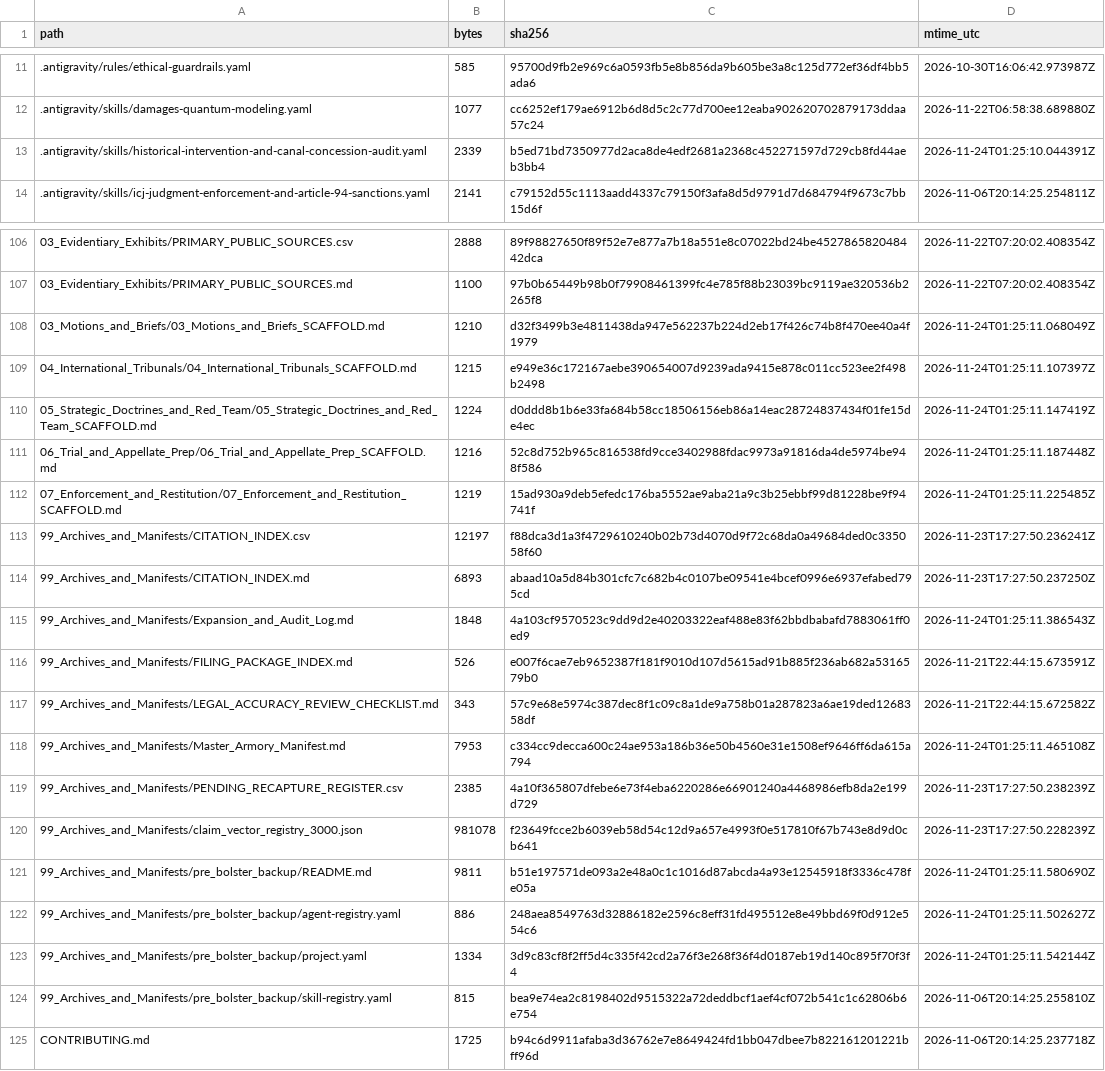
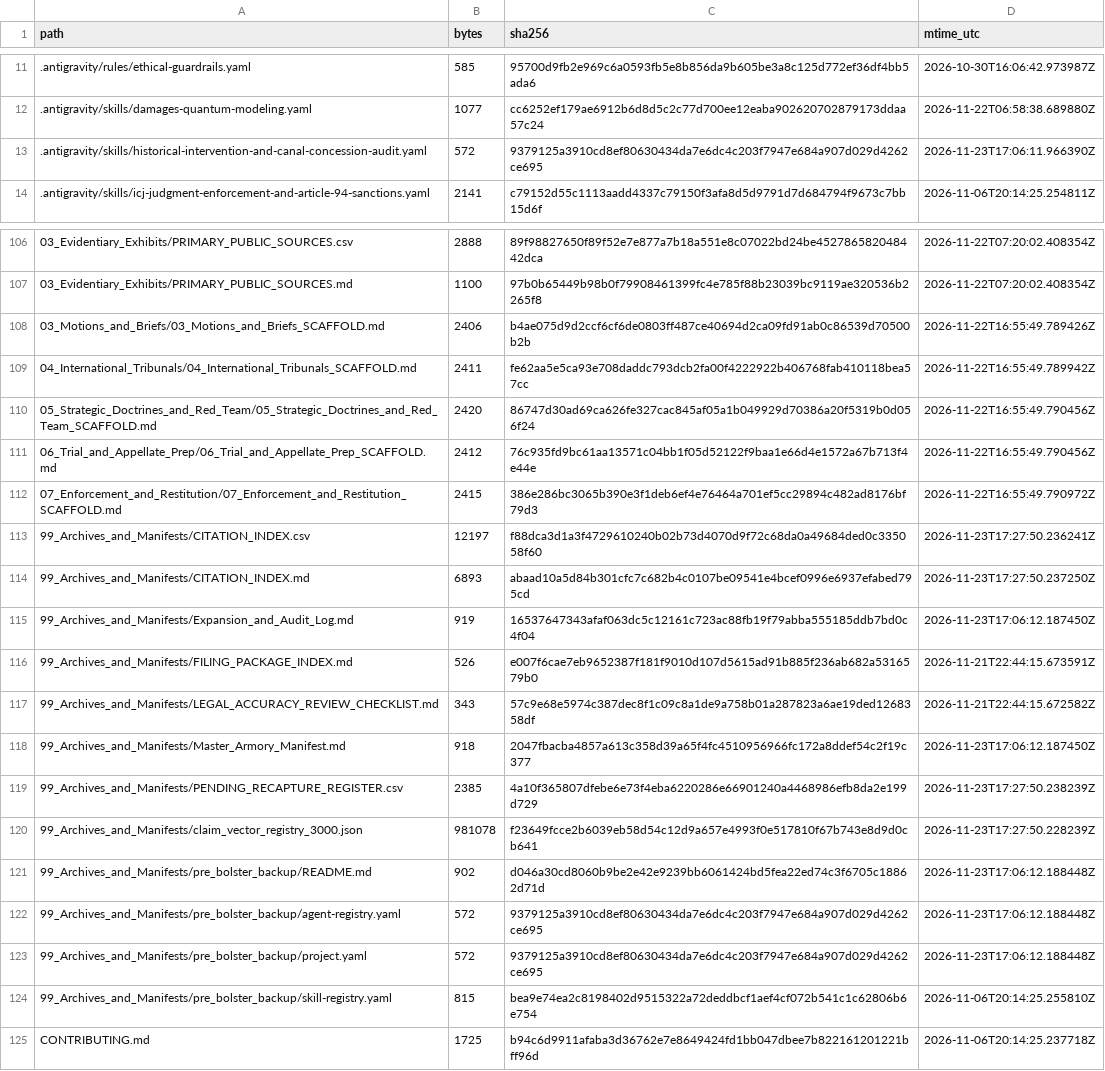
Before and after one commit to GlobalRestitutionAlliance/turtle-island-us-ak-st-george-island-see-pribilof-islands-al-master-litigation, a CSV file: 99_Archives_and_Manifests/MANIFEST_SHA256.csv, drawn as a sheet; only a part is shown, gaps mark what is left out; the diff covers the shown part only.

```diff
--- a/99_Archives_and_Manifests/MANIFEST_SHA256.csv
+++ b/99_Archives_and_Manifests/MANIFEST_SHA256.csv
@@ -12,3 +12,3 @@ path,bytes,sha256,mtime_utc
 .antigravity/skills/damages-quantum-modeling.yaml,1077,cc6252ef179ae6912b6d8d5c2c77d700ee12eaba902620702879173ddaa57c24,2026-11-22T06:58:38.689880Z
-.antigravity/skills/historical-intervention-and-canal-concession-audit.yaml,2339,b5ed71bd7350977d2aca8de4edf2681a2368c452271597d729cb8fd44aeb3bb4,2026-11-24T01:25:10.044391Z
+.antigravity/skills/historical-intervention-and-canal-concession-audit.yaml,572,9379125a3910cd8ef80630434da7e6dc4c203f7947e684a907d029d4262ce695,2026-11-23T17:06:11.966390Z
 .antigravity/skills/icj-judgment-enforcement-and-article-94-sanctions.yaml,2141,c79152d55c1113aadd4337c79150f3afa8d5d9791d7d684794f9673c7bb15d6f,2026-11-06T20:14:25.254811Z
@@ -107,18 +107,18 @@ path,bytes,sha256,mtime_utc
 03_Evidentiary_Exhibits/PRIMARY_PUBLIC_SOURCES.md,1100,97b0b65449b98b0f79908461399fc4e785f88b23039bc9119ae320536b2265f8,2026-11-22T07:20:02.408354Z
-03_Motions_and_Briefs/03_Motions_and_Briefs_SCAFFOLD.md,1210,d32f3499b3e4811438da947e562237b224d2eb17f426c74b8f470ee40a4f1979,2026-11-24T01:25:11.068049Z
-04_International_Tribunals/04_International_Tribunals_SCAFFOLD.md,1215,e949e36c172167aebe390654007d9239ada9415e878c011cc523ee2f498b2498,2026-11-24T01:25:11.107397Z
-05_Strategic_Doctrines_and_Red_Team/05_Strategic_Doctrines_and_Red_Team_SCAFFOLD.md,1224,d0ddd8b1b6e33fa684b58cc18506156eb86a14eac28724837434f01fe15de4ec,2026-11-24T01:25:11.147419Z
-06_Trial_and_Appellate_Prep/06_Trial_and_Appellate_Prep_SCAFFOLD.md,1216,52c8d752b965c816538fd9cce3402988fdac9973a91816da4de5974be948f586,2026-11-24T01:25:11.187448Z
-07_Enforcement_and_Restitution/07_Enforcement_and_Restitution_SCAFFOLD.md,1219,15ad930a9deb5efedc176ba5552ae9aba21a9c3b25ebbf99d81228be9f94741f,2026-11-24T01:25:11.225485Z
+03_Motions_and_Briefs/03_Motions_and_Briefs_SCAFFOLD.md,2406,b4ae075d9d2ccf6cf6de0803ff487ce40694d2ca09fd91ab0c86539d70500b2b,2026-11-22T16:55:49.789426Z
+04_International_Tribunals/04_International_Tribunals_SCAFFOLD.md,2411,fe62aa5e5ca93e708daddc793dcb2fa00f4222922b406768fab410118bea57cc,2026-11-22T16:55:49.789942Z
+05_Strategic_Doctrines_and_Red_Team/05_Strategic_Doctrines_and_Red_Team_SCAFFOLD.md,2420,86747d30ad69ca626fe327cac845af05a1b049929d70386a20f5319b0d056f24,2026-11-22T16:55:49.790456Z
+06_Trial_and_Appellate_Prep/06_Trial_and_Appellate_Prep_SCAFFOLD.md,2412,76c935fd9bc61aa13571c04bb1f05d52122f9baa1e66d4e1572a67b713f4e44e,2026-11-22T16:55:49.790456Z
+07_Enforcement_and_Restitution/07_Enforcement_and_Restitution_SCAFFOLD.md,2415,386e286bc3065b390e3f1deb6ef4e76464a701ef5cc29894c482ad8176bf79d3,2026-11-22T16:55:49.790972Z
 99_Archives_and_Manifests/CITATION_INDEX.csv,12197,f88dca3d1a3f4729610240b02b73d4070d9f72c68da0a49684ded0c335058f60,2026-11-23T17:27:50.236241Z
 99_Archives_and_Manifests/CITATION_INDEX.md,6893,abaad10a5d84b301cfc7c682b4c0107be09541e4bcef0996e6937efabed795cd,2026-11-23T17:27:50.237250Z
-99_Archives_and_Manifests/Expansion_and_Audit_Log.md,1848,4a103cf9570523c9dd9d2e40203322eaf488e83f62bbdbabafd7883061ff0ed9,2026-11-24T01:25:11.386543Z
+99_Archives_and_Manifests/Expansion_and_Audit_Log.md,919,16537647343afaf063dc5c12161c723ac88fb19f79abba555185ddb7bd0c4f04,2026-11-23T17:06:12.187450Z
 99_Archives_and_Manifests/FILING_PACKAGE_INDEX.md,526,e007f6cae7eb9652387f181f9010d107d5615ad91b885f236ab682a5316579b0,2026-11-21T22:44:15.673591Z
 99_Archives_and_Manifests/LEGAL_ACCURACY_REVIEW_CHECKLIST.md,343,57c9e68e5974c387dec8f1c09c8a1de9a758b01a287823a6ae19ded1268358df,2026-11-21T22:44:15.672582Z
-99_Archives_and_Manifests/Master_Armory_Manifest.md,7953,c334cc9decca600c24ae953a186b36e50b4560e31e1508ef9646ff6da615a794,2026-11-24T01:25:11.465108Z
+99_Archives_and_Manifests/Master_Armory_Manifest.md,918,2047fbacba4857a613c358d39a65f4fc4510956966fc172a8ddef54c2f19c377,2026-11-23T17:06:12.187450Z
 99_Archives_and_Manifests/PENDING_RECAPTURE_REGISTER.csv,2385,4a10f365807dfebe6e73f4eba6220286e66901240a4468986efb8da2e199d729,2026-11-23T17:27:50.238239Z
 99_Archives_and_Manifests/claim_vector_registry_3000.json,981078,f23649fcce2b6039eb58d54c12d9a657e4993f0e517810f67b743e8d9d0cb641,2026-11-23T17:27:50.228239Z
-99_Archives_and_Manifests/pre_bolster_backup/README.md,9811,b51e197571de093a2e48a0c1c1016d87abcda4a93e12545918f3336c478fe05a,2026-11-24T01:25:11.580690Z
-99_Archives_and_Manifests/pre_bolster_backup/agent-registry.yaml,886,248aea8549763d32886182e2596c8eff31fd495512e8e49bbd69f0d912e554c6,2026-11-24T01:25:11.502627Z
-99_Archives_and_Manifests/pre_bolster_backup/project.yaml,1334,3d9c83cf8f2ff5d4c335f42cd2a76f3e268f36f4d0187eb19d140c895f70f3f4,2026-11-24T01:25:11.542144Z
+99_Archives_and_Manifests/pre_bolster_backup/README.md,902,d046a30cd8060b9be2e42e9239bb6061424bd5fea22ed74c3f6705c18862d71d,2026-11-23T17:06:12.188448Z
+99_Archives_and_Manifests/pre_bolster_backup/agent-registry.yaml,572,9379125a3910cd8ef80630434da7e6dc4c203f7947e684a907d029d4262ce695,2026-11-23T17:06:12.188448Z
+99_Archives_and_Manifests/pre_bolster_backup/project.yaml,572,9379125a3910cd8ef80630434da7e6dc4c203f7947e684a907d029d4262ce695,2026-11-23T17:06:12.188448Z
 99_Archives_and_Manifests/pre_bolster_backup/skill-registry.yaml,815,bea9e74ea2c8198402d9515322a72deddbcf1aef4cf072b541c1c62806b6e754,2026-11-06T20:14:25.255810Z
```
Also changed, not shown: 77 edited cells elsewhere in this file, 37 other files.
